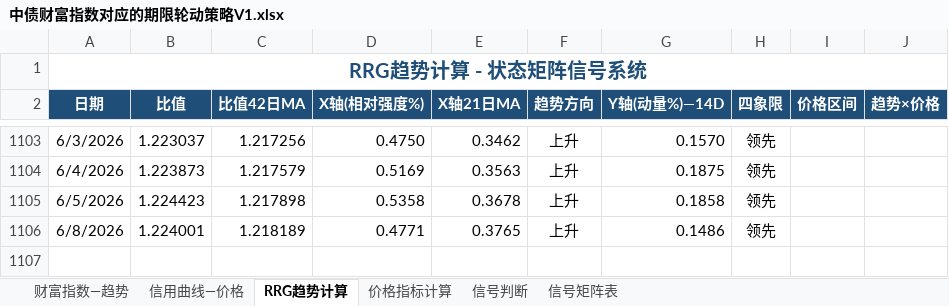
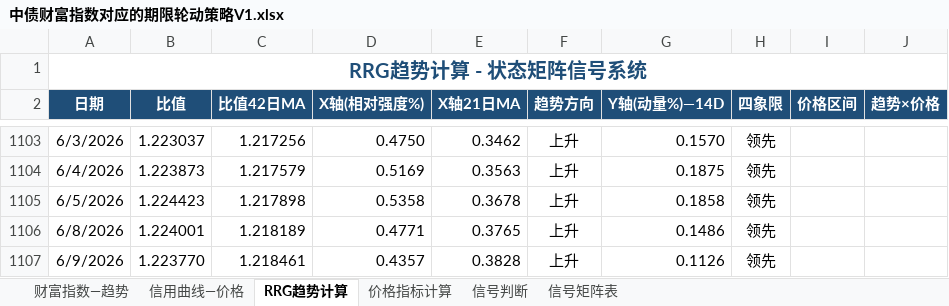
Before and after one commit to qwerfhnbdfs-cloud/chang-credit-strategy, an Excel workbook: 中债财富指数对应的期限轮动策略V1.xlsx, sheet RRG趋势计算, drawn as a sheet; only a part is shown, gaps mark what is left out; values as stored, in another font and other column widths than the file's, no borders; the diff names each change by its address in the sheet, - before the commit and + after, or states it on an @@ line.

```diff
--- a/中债财富指数对应的期限轮动策略V1.xlsx (sheet RRG趋势计算)
+++ b/中债财富指数对应的期限轮动策略V1.xlsx (sheet RRG趋势计算)
+row 1107: 6/9/2026 | 1.223770 | 1.218461 | 0.4357 | 0.3828 | 上升 | 0.1126 | 领先
```
Also changed, not shown: sheet 价格指标计算, sheet 财富指数—趋势, sheet 信号判断, sheet 信用曲线—价格.
